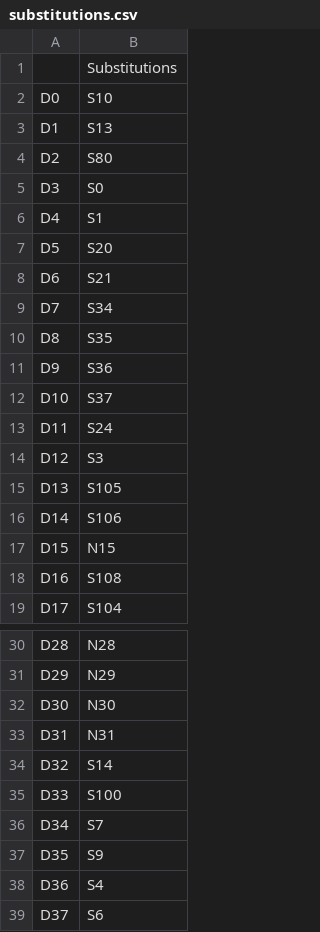
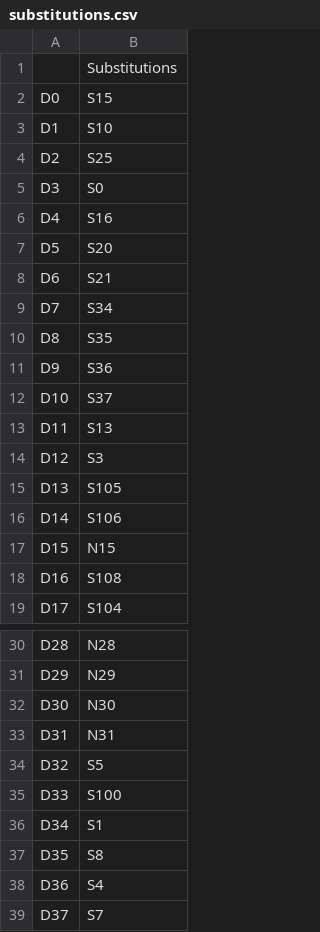
Before and after one commit to marcinluczkowski/structuralCircle, a CSV file: Results/substitutions.csv, drawn as a sheet; only a part is shown, gaps mark what is left out.

```diff
--- a/Results/substitutions.csv
+++ b/Results/substitutions.csv
@@ -1,7 +1,7 @@
 ,Substitutions
-D0,S10
-D1,S13
-D2,S80
+D0,S15
+D1,S10
+D2,S25
 D3,S0
-D4,S1
+D4,S16
 D5,S20
@@ -12,3 +12,3 @@ D9,S36
 D10,S37
-D11,S24
+D11,S13
 D12,S3
@@ -33,7 +33,7 @@ D30,N30
 D31,N31
-D32,S14
+D32,S5
 D33,S100
-D34,S7
-D35,S9
+D34,S1
+D35,S8
 D36,S4
-D37,S6
+D37,S7
```
Also changed, not shown: 3 other files.
